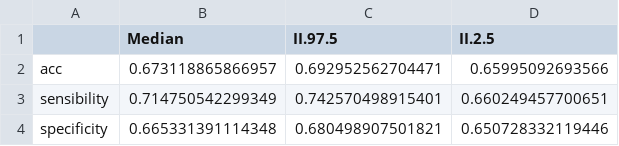
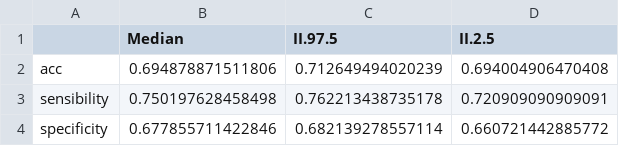
Before and after one commit to geinfosms/cenarios_covid_florianopolis, a CSV file: nowcasting/dados/test_result_final.csv, drawn as a sheet.

```diff
--- a/nowcasting/dados/test_result_final.csv
+++ b/nowcasting/dados/test_result_final.csv
@@ -1,4 +1,4 @@
 "","Median","II.97.5","II.2.5"
-"acc",0.673118865866957,0.692952562704471,0.65995092693566
-"sensibility",0.714750542299349,0.742570498915401,0.660249457700651
-"specificity",0.665331391114348,0.680498907501821,0.650728332119446
+"acc",0.694878871511806,0.712649494020239,0.694004906470408
+"sensibility",0.750197628458498,0.762213438735178,0.720909090909091
+"specificity",0.677855711422846,0.682139278557114,0.660721442885772
```
Also changed, not shown: nowcasting/dados/covid_preditos.csv, nowcasting/dados/train_result_final.csv, 19 other files.
